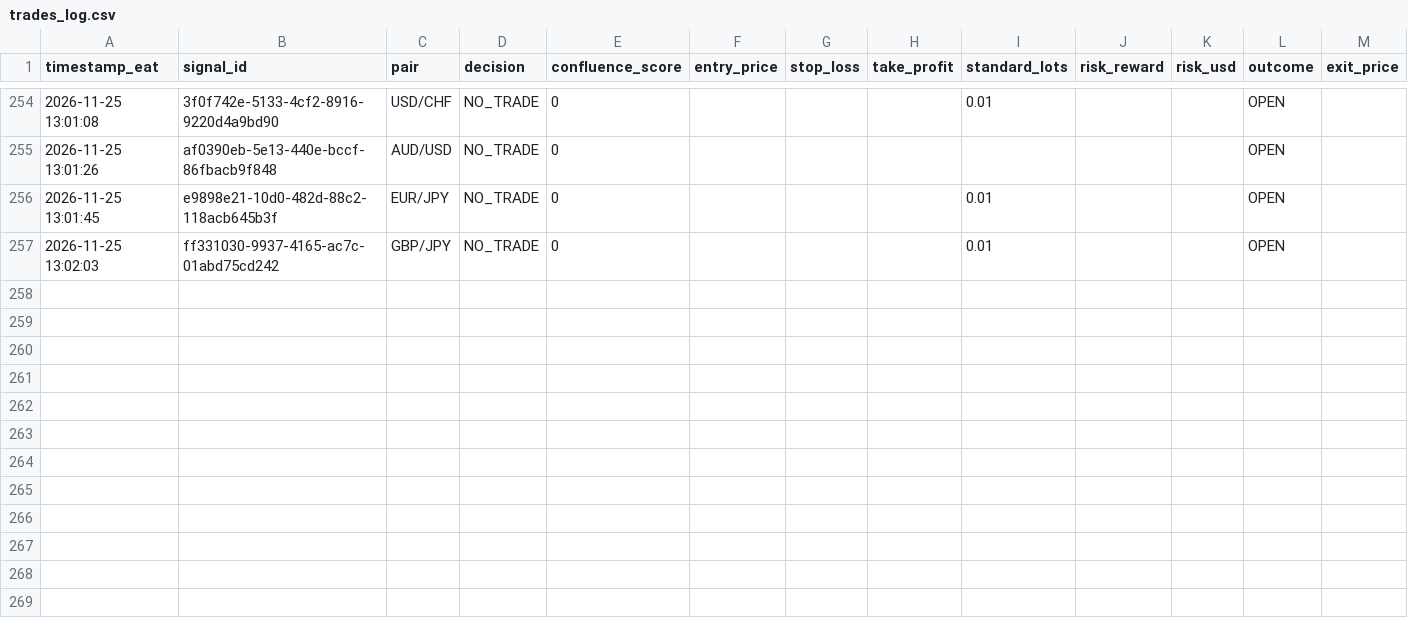
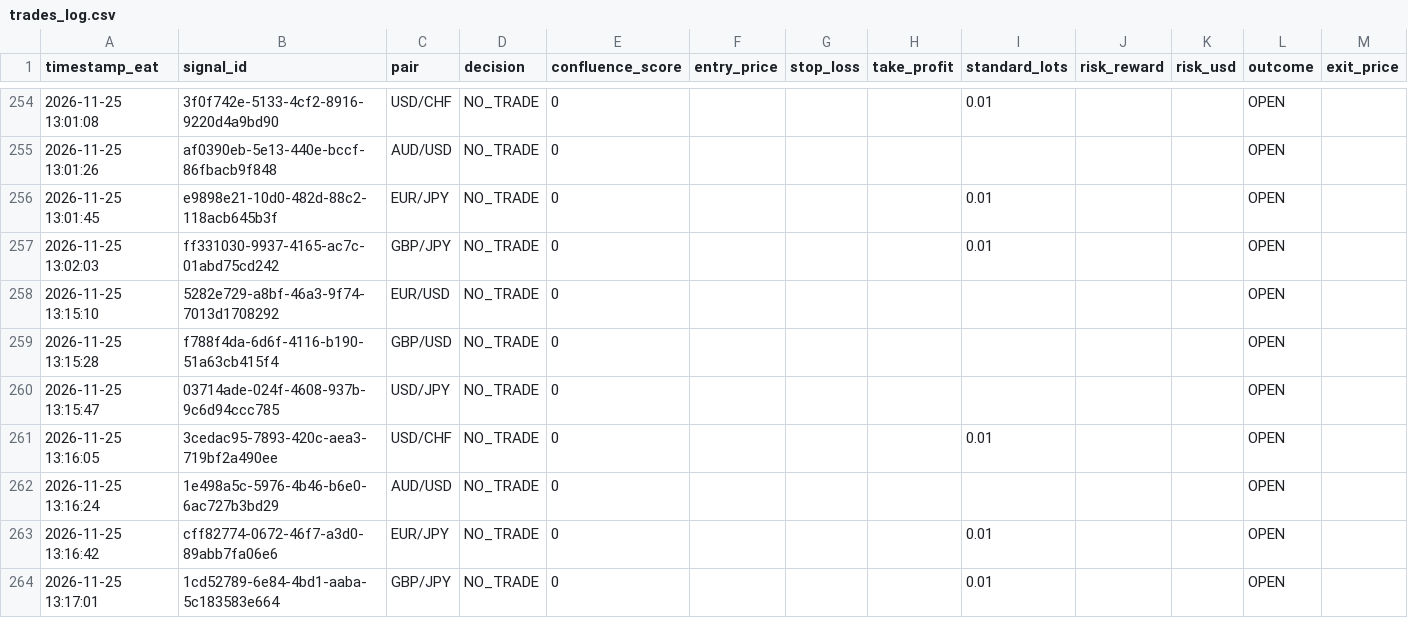
Before and after one commit to Kidu27/ai-trading-copilot, a CSV file: trades_log.csv, drawn as a sheet; only a part is shown, gaps mark what is left out; rows hold the shown columns only; the diff names each change by its address in the sheet, - before the commit and + after, or states it on an @@ line.

Commit message:
[memory] Scan cycle completed & outcomes tracked (trades_log.csv)

```diff
--- a/trades_log.csv
+++ b/trades_log.csv
+row 258: 2026-11-25 13:15:10 | 5282e729-a8bf-46a3-9f74-7013d1708292 | EUR/USD | NO_TRADE | 0 |  |  |  |  |  |  | OPEN
+row 259: 2026-11-25 13:15:28 | f788f4da-6d6f-4116-b190-51a63cb415f4 | GBP/USD | NO_TRADE | 0 |  |  |  |  |  |  | OPEN
+row 260: 2026-11-25 13:15:47 | 03714ade-024f-4608-937b-9c6d94ccc785 | USD/JPY | NO_TRADE | 0 |  |  |  |  |  |  | OPEN
+row 261: 2026-11-25 13:16:05 | 3cedac95-7893-420c-aea3-719bf2a490ee | USD/CHF | NO_TRADE | 0 |  |  |  | 0.01 |  |  | OPEN
+row 262: 2026-11-25 13:16:24 | 1e498a5c-5976-4b46-b6e0-6ac727b3bd29 | AUD/USD | NO_TRADE | 0 |  |  |  |  |  |  | OPEN
+row 263: 2026-11-25 13:16:42 | cff82774-0672-46f7-a3d0-89abb7fa06e6 | EUR/JPY | NO_TRADE | 0 |  |  |  | 0.01 |  |  | OPEN
+row 264: 2026-11-25 13:17:01 | 1cd52789-6e84-4bd1-aaba-5c183583e664 | GBP/JPY | NO_TRADE | 0 |  |  |  | 0.01 |  |  | OPEN
```
